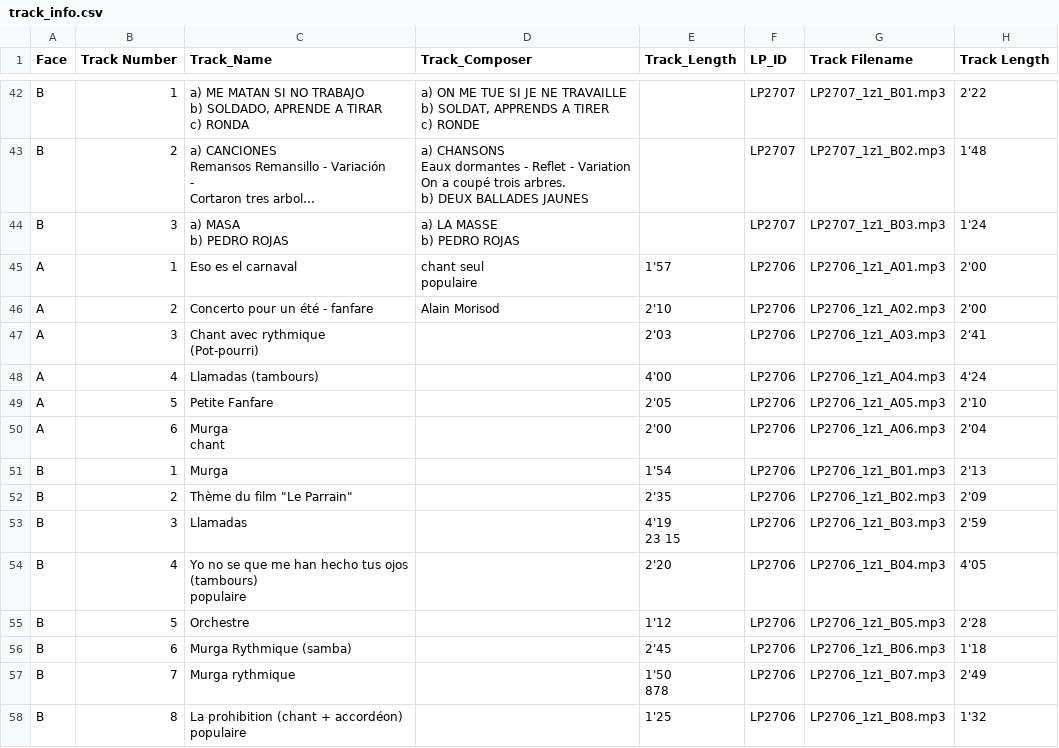
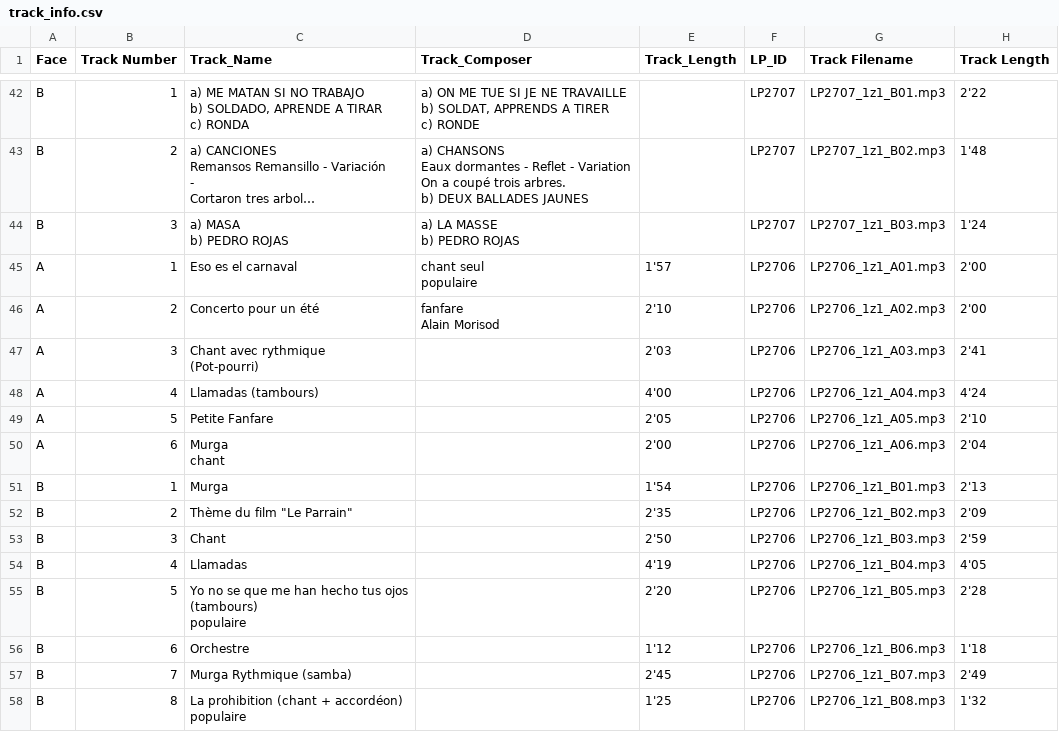
Before and after one commit to LucaZoss/OCR-AI-LPs-Classifier, a CSV file: ocr-meg-collection/ds_pipeline/2_raw_csv/track_info.csv, drawn as a sheet; only a part is shown, gaps mark what is left out; long unchanged cells end in ….

```diff
--- a/ocr-meg-collection/ds_pipeline/2_raw_csv/track_info.csv
+++ b/ocr-meg-collection/ds_pipeline/2_raw_csv/track_info.csv
@@ -61,3 +61,4 @@ A,1,Eso es el carnaval,"chant seul
 populaire",1'57,LP2706,LP2706_1z1_A01.mp3,2'00
-A,2,Concerto pour un été - fanfare,Alain Morisod,2'10,LP2706,LP2706_1z1_A02.mp3,2'00
+A,2,Concerto pour un été,"fanfare
+Alain Morisod",2'10,LP2706,LP2706_1z1_A02.mp3,2'00
 A,3,"Chant avec rythmique
@@ -70,11 +71,9 @@ B,1,Murga,,1'54,LP2706,LP2706_1z1_B01.mp3,2'13
 B,2,"Thème du film ""Le Parrain""",,2'35,LP2706,LP2706_1z1_B02.mp3,2'09
-B,3,Llamadas,,"4'19
-23 15",LP2706,LP2706_1z1_B03.mp3,2'59
-B,4,"Yo no se que me han hecho tus ojos
-(tambours)
-populaire",,2'20,LP2706,LP2706_1z1_B04.mp3,4'05
-B,5,Orchestre,,1'12,LP2706,LP2706_1z1_B05.mp3,2'28
-B,6,Murga Rythmique (samba),,2'45,LP2706,LP2706_1z1_B06.mp3,1'18
-B,7,Murga rythmique,,"1'50
-878",LP2706,LP2706_1z1_B07.mp3,2'49
+B,3,Chant,,2'50,LP2706,LP2706_1z1_B03.mp3,2'59
+B,4,Llamadas,,4'19,LP2706,LP2706_1z1_B04.mp3,4'05
+B,5,"Yo no se que me han hecho tus ojos
+(tambours)
+populaire",,2'20,LP2706,LP2706_1z1_B05.mp3,2'28
+B,6,Orchestre,,1'12,LP2706,LP2706_1z1_B06.mp3,1'18
+B,7,Murga Rythmique (samba),,2'45,LP2706,LP2706_1z1_B07.mp3,2'49
 B,8,"La prohibition (chant + accordéon)
```
Also changed, not shown: ocr-meg-collection/ds_pipeline/2_raw_csv/general_info.csv, 4 other files.
